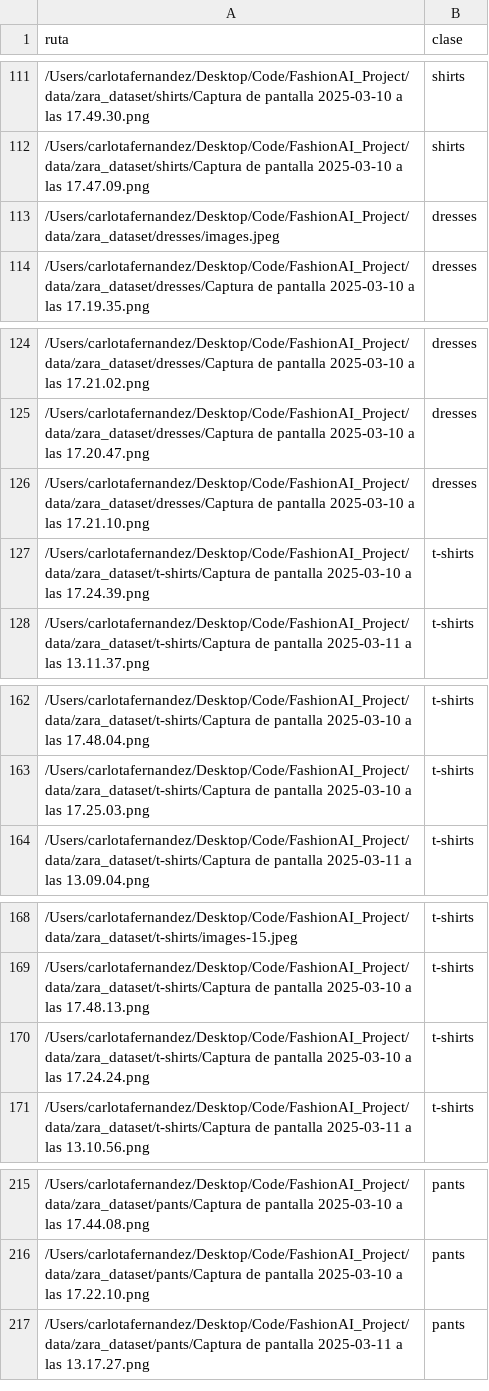
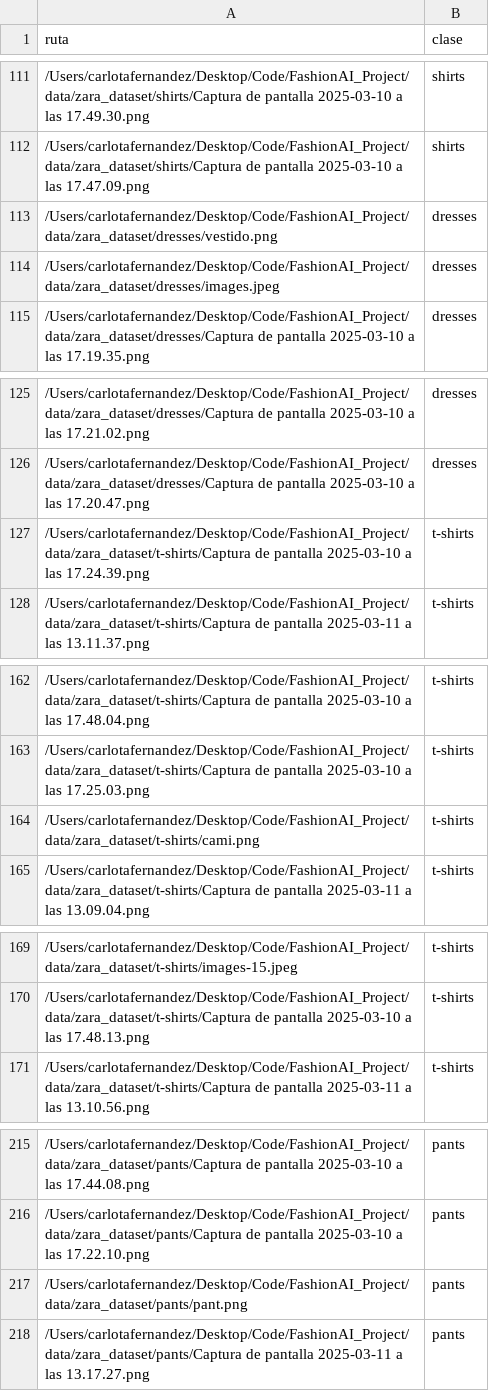
Before and after one commit to carlotadelriego/FashionAI_Project, a CSV file: modelos/dataset.csv, drawn as a sheet; only a part is shown, gaps mark what is left out; the diff covers the shown part only.

```diff
--- a/modelos/dataset.csv
+++ b/modelos/dataset.csv
@@ -112,2 +112,3 @@ ruta,clase
 /Users/carlotafernandez/Desktop/Code/FashionAI_Project/data/zara_dataset/shirts/Captura de pantalla 2025-03-10 a las 17.47.09.png,shirts
+/Users/carlotafernandez/Desktop/Code/FashionAI_Project/data/zara_dataset/dresses/vestido.png,dresses
 /Users/carlotafernandez/Desktop/Code/FashionAI_Project/data/zara_dataset/dresses/images.jpeg,dresses
@@ -125,3 +126,2 @@ ruta,clase
 /Users/carlotafernandez/Desktop/Code/FashionAI_Project/data/zara_dataset/dresses/Captura de pantalla 2025-03-10 a las 17.20.47.png,dresses
-/Users/carlotafernandez/Desktop/Code/FashionAI_Project/data/zara_dataset/dresses/Captura de pantalla 2025-03-10 a las 17.21.10.png,dresses
 /Users/carlotafernandez/Desktop/Code/FashionAI_Project/data/zara_dataset/t-shirts/Captura de pantalla 2025-03-10 a las 17.24.39.png,t-shirts
@@ -163,2 +163,3 @@ ruta,clase
 /Users/carlotafernandez/Desktop/Code/FashionAI_Project/data/zara_dataset/t-shirts/Captura de pantalla 2025-03-10 a las 17.25.03.png,t-shirts
+/Users/carlotafernandez/Desktop/Code/FashionAI_Project/data/zara_dataset/t-shirts/cami.png,t-shirts
 /Users/carlotafernandez/Desktop/Code/FashionAI_Project/data/zara_dataset/t-shirts/Captura de pantalla 2025-03-11 a las 13.09.04.png,t-shirts
@@ -169,3 +170,2 @@ ruta,clase
 /Users/carlotafernandez/Desktop/Code/FashionAI_Project/data/zara_dataset/t-shirts/Captura de pantalla 2025-03-10 a las 17.48.13.png,t-shirts
-/Users/carlotafernandez/Desktop/Code/FashionAI_Project/data/zara_dataset/t-shirts/Captura de pantalla 2025-03-10 a las 17.24.24.png,t-shirts
 /Users/carlotafernandez/Desktop/Code/FashionAI_Project/data/zara_dataset/t-shirts/Captura de pantalla 2025-03-11 a las 13.10.56.png,t-shirts
@@ -216,2 +216,3 @@ ruta,clase
 /Users/carlotafernandez/Desktop/Code/FashionAI_Project/data/zara_dataset/pants/Captura de pantalla 2025-03-10 a las 17.22.10.png,pants
+/Users/carlotafernandez/Desktop/Code/FashionAI_Project/data/zara_dataset/pants/pant.png,pants
 /Users/carlotafernandez/Desktop/Code/FashionAI_Project/data/zara_dataset/pants/Captura de pantalla 2025-03-11 a las 13.17.27.png,pants
```
Also changed, not shown: 8 added rows and 9 removed rows elsewhere in this file, modelos/clustered_dataset.csv, preprocessed_texts.csv, 16 other files.
